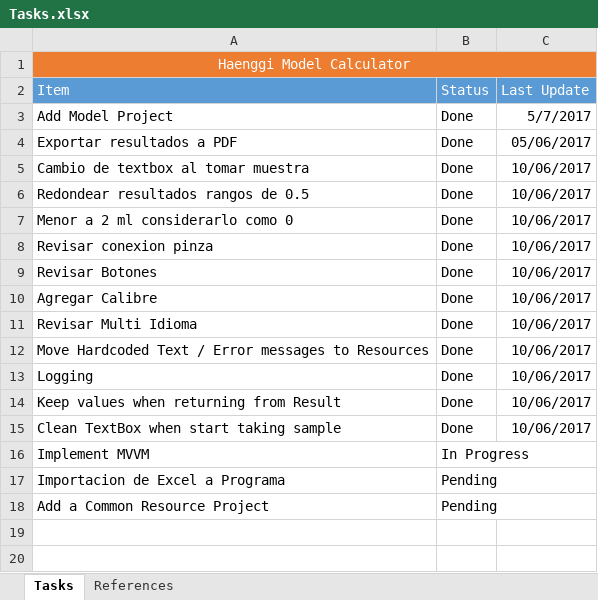
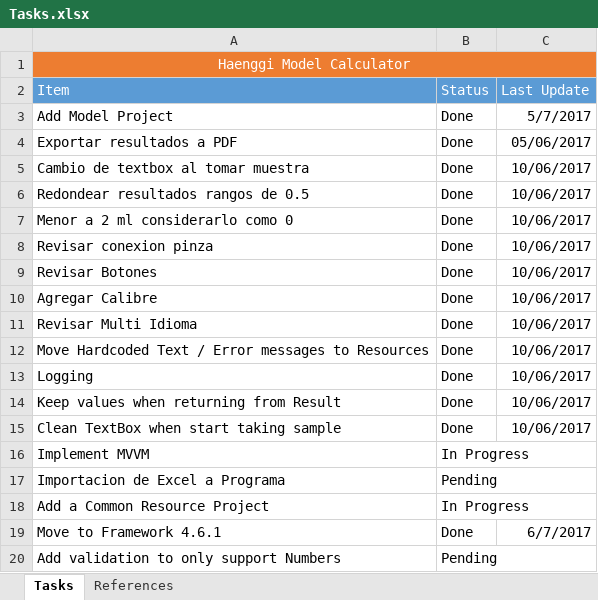
Before and after one commit to cavallojavier/HaenggiModel, an Excel workbook: Tasks.xlsx, sheet Tasks, drawn as a sheet; values as stored, in another font and other column widths than the file's, no borders; table styles not drawn; the diff names each change by its address in the sheet, - before the commit and + after, or states it on an @@ line.

```diff
--- a/Tasks.xlsx (sheet Tasks)
+++ b/Tasks.xlsx (sheet Tasks)
-B18 (Status): Pending
+B18 (Status): In Progress
+row 19: Move to Framework 4.6.1 | Done | 6/7/2017
+row 20: Add validation to only support Numbers | Pending
```
Also changed, not shown: 11 other files.
